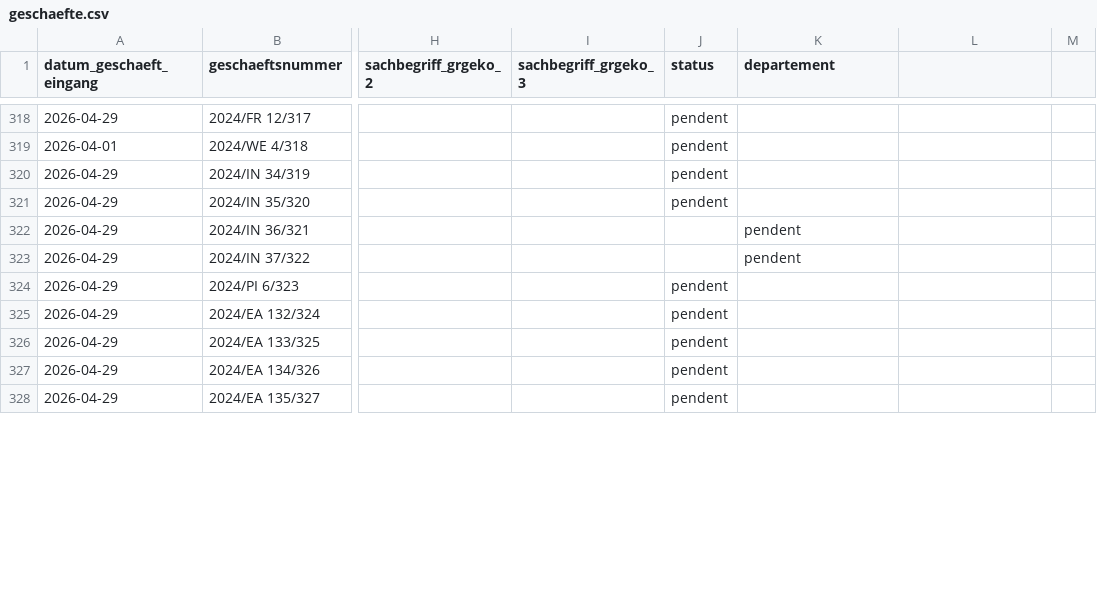
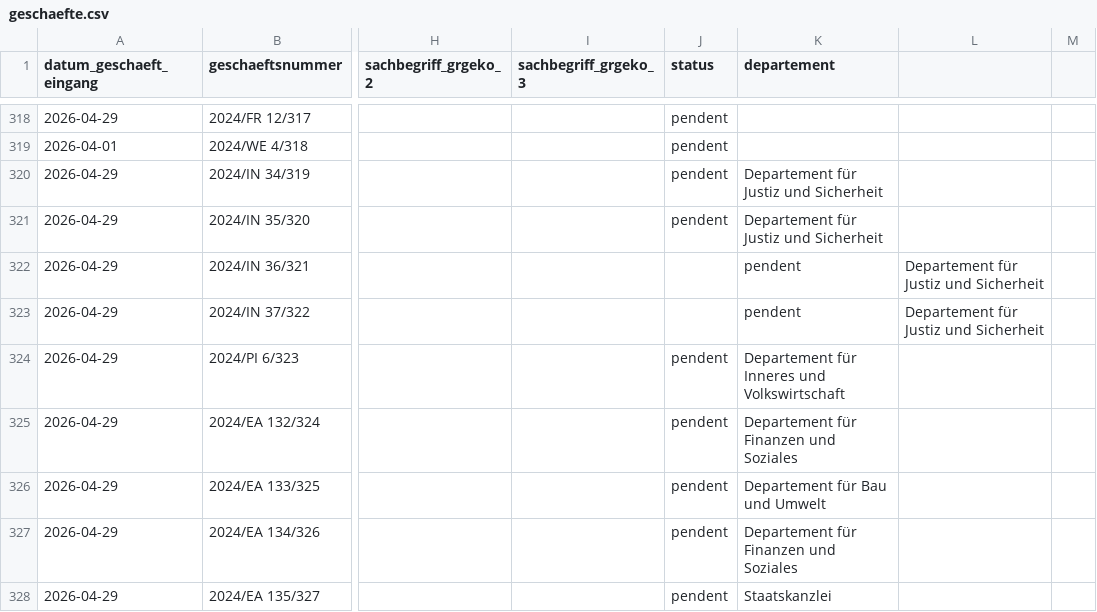
Before and after one commit to ogdtg/vorstossdaten_scrape, a CSV file: geschaefte.csv, drawn as a sheet; only a part is shown, gaps mark what is left out; the diff covers the shown part only; the diff names each change by its address in the sheet, - before the commit and + after, or states it on an @@ line.

```diff
--- a/geschaefte.csv
+++ b/geschaefte.csv
-K320:K321 (departement): (empty)
+K320:K321 (departement): Departement für Justiz und Sicherheit
-L322:L323: (empty)
+L322:L323: Departement für Justiz und Sicherheit
-K324 (departement): (empty)
+K324 (departement): Departement für Inneres und Volkswirtschaft
-K325 (departement): (empty)
+K325 (departement): Departement für Finanzen und Soziales
-K326 (departement): (empty)
+K326 (departement): Departement für Bau und Umwelt
-K327 (departement): (empty)
+K327 (departement): Departement für Finanzen und Soziales
-K328 (departement): (empty)
+K328 (departement): Staatskanzlei
```
Also changed, not shown: 12 edited cells elsewhere in this file, dokumente.csv, 1 other file.
